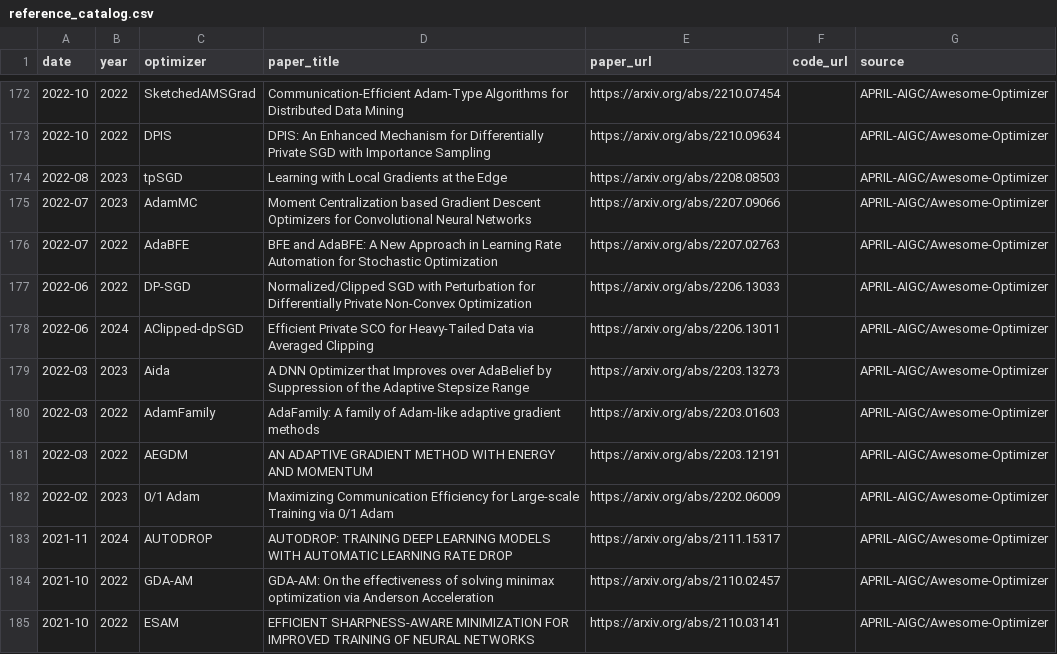
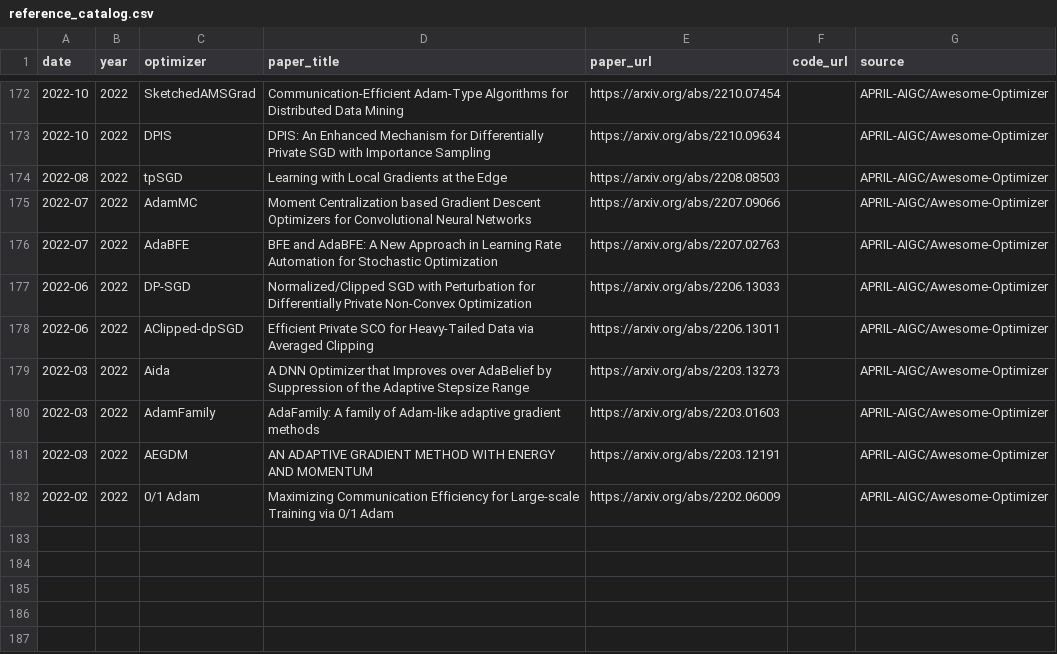
Before and after one commit to JiwenJ/Awesome-Optimzers, a CSV file: data/reference_catalog.csv, drawn as a sheet; only a part is shown, gaps mark what is left out; the diff covers the shown part only.

```diff
--- a/data/reference_catalog.csv
+++ b/data/reference_catalog.csv
@@ -173,13 +173,10 @@ date,year,optimizer,paper_title,paper_url,code_url,source
 2022-10,2022,DPIS,DPIS: An Enhanced Mechanism for Differentially Private SGD with Importance Sampling,https://arxiv.org/abs/2210.09634,,APRIL-AIGC/Awesome-Optimizer
-2022-08,2023,tpSGD,Learning with Local Gradients at the Edge,https://arxiv.org/abs/2208.08503,,APRIL-AIGC/Awesome-Optimizer
-2022-07,2023,AdamMC,Moment Centralization based Gradient Descent Optimizers for Convolutional Neural Networks,https://arxiv.org/abs/2207.09066,,APRIL-AIGC/Awesome-Optimizer
+2022-08,2022,tpSGD,Learning with Local Gradients at the Edge,https://arxiv.org/abs/2208.08503,,APRIL-AIGC/Awesome-Optimizer
+2022-07,2022,AdamMC,Moment Centralization based Gradient Descent Optimizers for Convolutional Neural Networks,https://arxiv.org/abs/2207.09066,,APRIL-AIGC/Awesome-Optimizer
 2022-07,2022,AdaBFE,BFE and AdaBFE: A New Approach in Learning Rate Automation for Stochastic Optimization,https://arxiv.org/abs/2207.02763,,APRIL-AIGC/Awesome-Optimizer
 2022-06,2022,DP-SGD,Normalized/Clipped SGD with Perturbation for Differentially Private Non-Convex Optimization,https://arxiv.org/abs/2206.13033,,APRIL-AIGC/Awesome-Optimizer
-2022-06,2024,AClipped-dpSGD,Efficient Private SCO for Heavy-Tailed Data via Averaged Clipping,https://arxiv.org/abs/2206.13011,,APRIL-AIGC/Awesome-Optimizer
-2022-03,2023,Aida,A DNN Optimizer that Improves over AdaBelief by Suppression of the Adaptive Stepsize Range,https://arxiv.org/abs/2203.13273,,APRIL-AIGC/Awesome-Optimizer
+2022-06,2022,AClipped-dpSGD,Efficient Private SCO for Heavy-Tailed Data via Averaged Clipping,https://arxiv.org/abs/2206.13011,,APRIL-AIGC/Awesome-Optimizer
+2022-03,2022,Aida,A DNN Optimizer that Improves over AdaBelief by Suppression of the Adaptive Stepsize Range,https://arxiv.org/abs/2203.13273,,APRIL-AIGC/Awesome-Optimizer
 2022-03,2022,AdamFamily,AdaFamily: A family of Adam-like adaptive gradient methods,https://arxiv.org/abs/2203.01603,,APRIL-AIGC/Awesome-Optimizer
 2022-03,2022,AEGDM,AN ADAPTIVE GRADIENT METHOD WITH ENERGY AND MOMENTUM,https://arxiv.org/abs/2203.12191,,APRIL-AIGC/Awesome-Optimizer
-2022-02,2023,0/1 Adam,Maximizing Communication Efficiency for Large-scale Training via 0/1 Adam,https://arxiv.org/abs/2202.06009,,APRIL-AIGC/Awesome-Optimizer
-2021-11,2024,AUTODROP,AUTODROP: TRAINING DEEP LEARNING MODELS WITH AUTOMATIC LEARNING RATE DROP,https://arxiv.org/abs/2111.15317,,APRIL-AIGC/Awesome-Optimizer
-2021-10,2022,GDA-AM,GDA-AM: On the effectiveness of solving minimax optimization via Anderson Acceleration,https://arxiv.org/abs/2110.02457,,APRIL-AIGC/Awesome-Optimizer
-2021-10,2022,ESAM,EFFICIENT SHARPNESS-AWARE MINIMIZATION FOR IMPROVED TRAINING OF NEURAL NETWORKS,https://arxiv.org/abs/2110.03141,,APRIL-AIGC/Awesome-Optimizer
+2022-02,2022,0/1 Adam,Maximizing Communication Efficiency for Large-scale Training via 0/1 Adam,https://arxiv.org/abs/2202.06009,,APRIL-AIGC/Awesome-Optimizer
```
Also changed, not shown: 11 removed rows and 28 edited cells elsewhere in this file, 1 other file.
